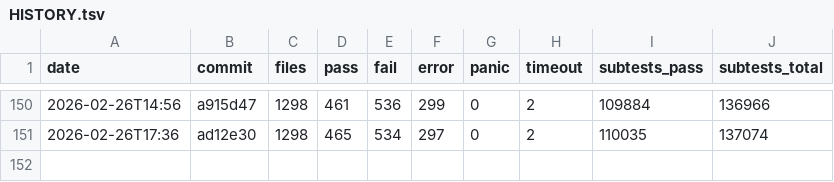
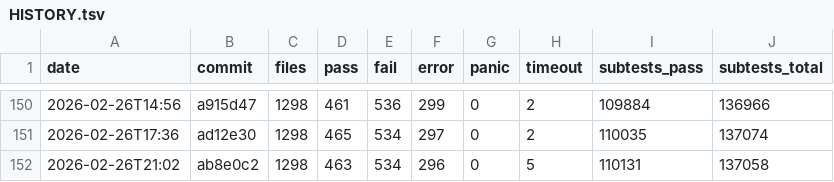
Before and after one commit to tokuhirom/mutsu, a TSV file: HISTORY.tsv, drawn as a sheet; only a part is shown, gaps mark what is left out; the diff names each change by its address in the sheet, - before the commit and + after, or states it on an @@ line.

```diff
--- a/HISTORY.tsv
+++ b/HISTORY.tsv
+row 152: 2026-02-26T21:02 | ab8e0c2 | 1298 | 463 | 534 | 296 | 0 | 5 | 110131 | 137058
```
Also changed, not shown: 15 other files.
